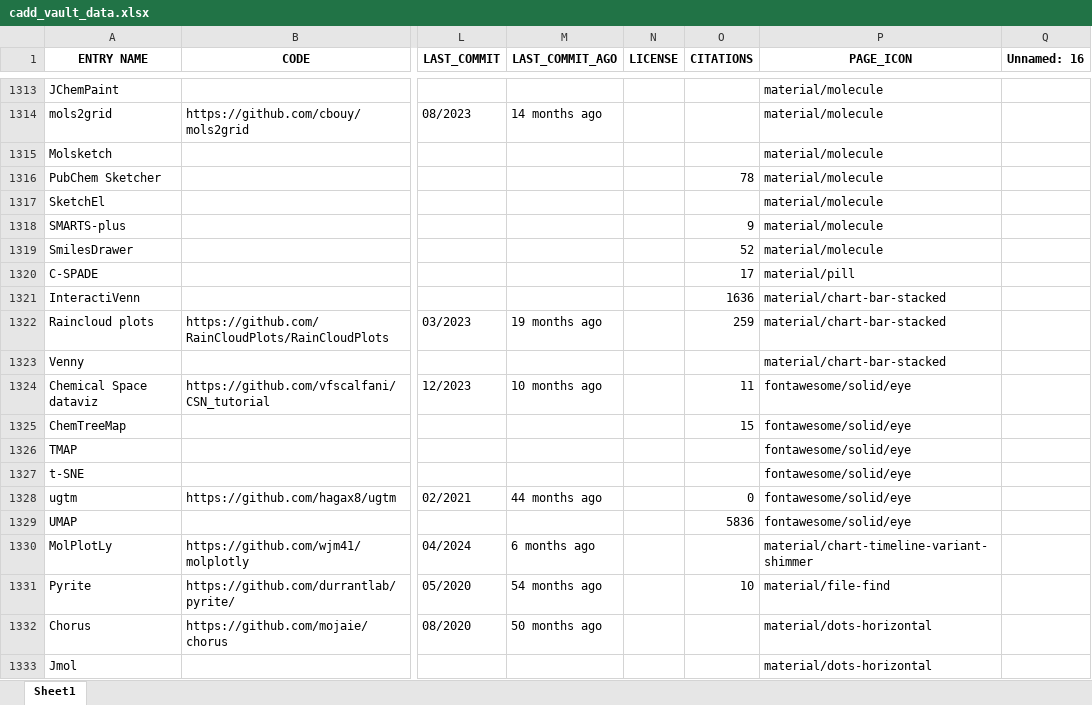
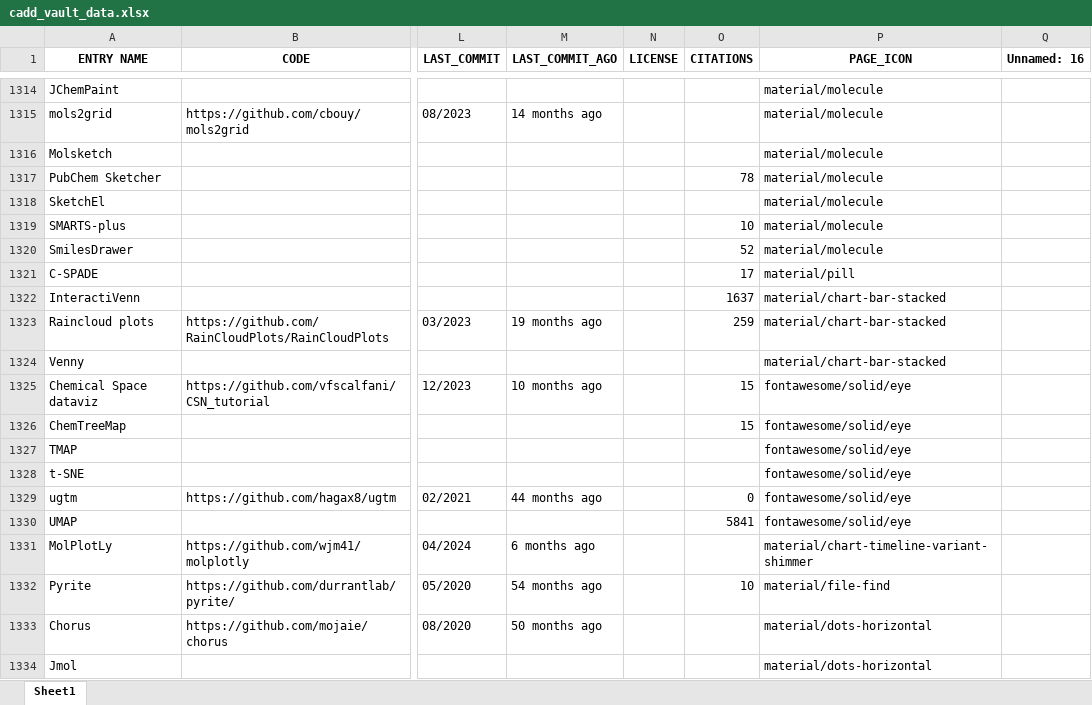
Before and after one commit to DrugBud-Suite/CADD_Vault, an Excel workbook: cadd_vault_data.xlsx, sheet Sheet1, drawn as a sheet; only a part is shown, gaps mark what is left out; values as stored, in another font and other column widths than the file's, no borders; addresses are those after the commit; the diff covers the shown part only; the diff names each change by its address in the sheet, - before the commit and + after, or states it on an @@ line.

```diff
--- a/cadd_vault_data.xlsx (sheet Sheet1)
+++ b/cadd_vault_data.xlsx (sheet Sheet1)
-O1319 (CITATIONS): 9
+O1319 (CITATIONS): 10
-O1322 (CITATIONS): 1636
+O1322 (CITATIONS): 1637
-O1325 (CITATIONS): 11
+O1325 (CITATIONS): 15
-O1330 (CITATIONS): 5836
+O1330 (CITATIONS): 5841
```
Also changed, not shown: 1 added row and 162 edited cells elsewhere in this sheet, 3 other files.
